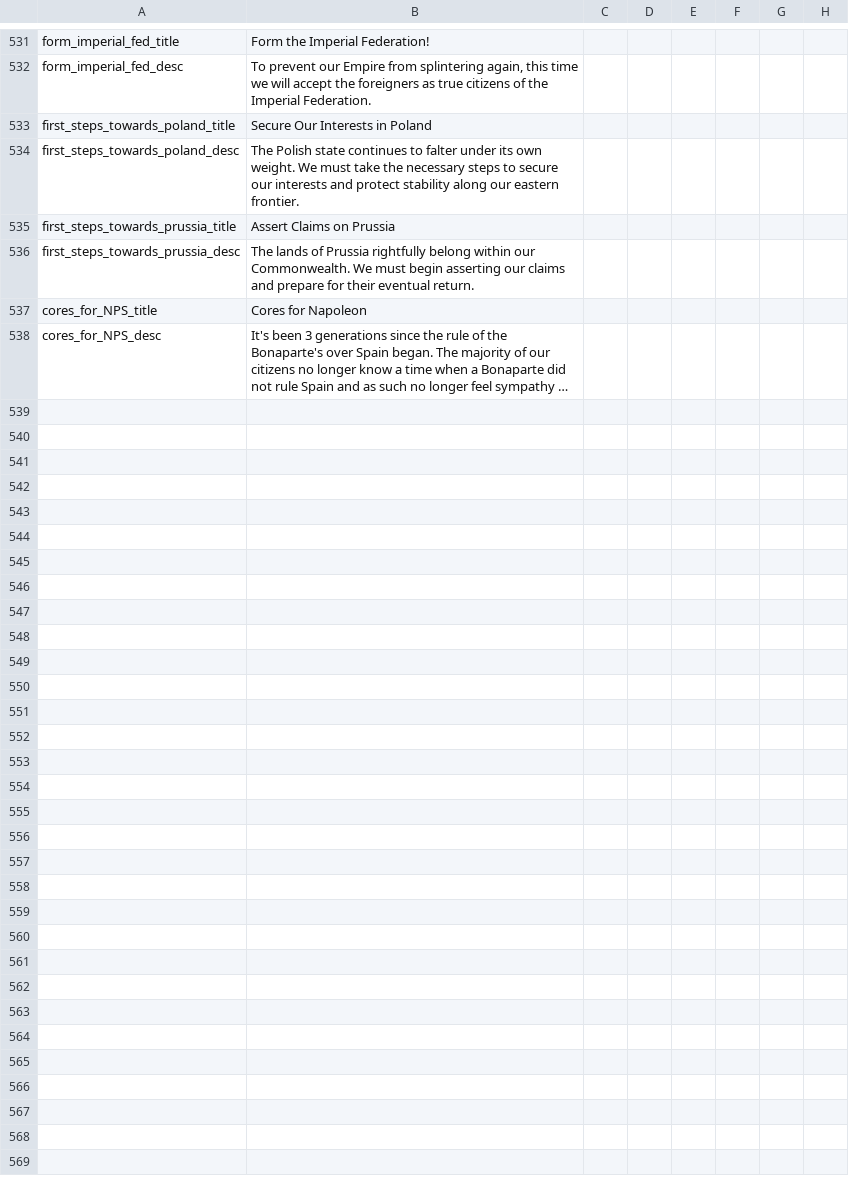
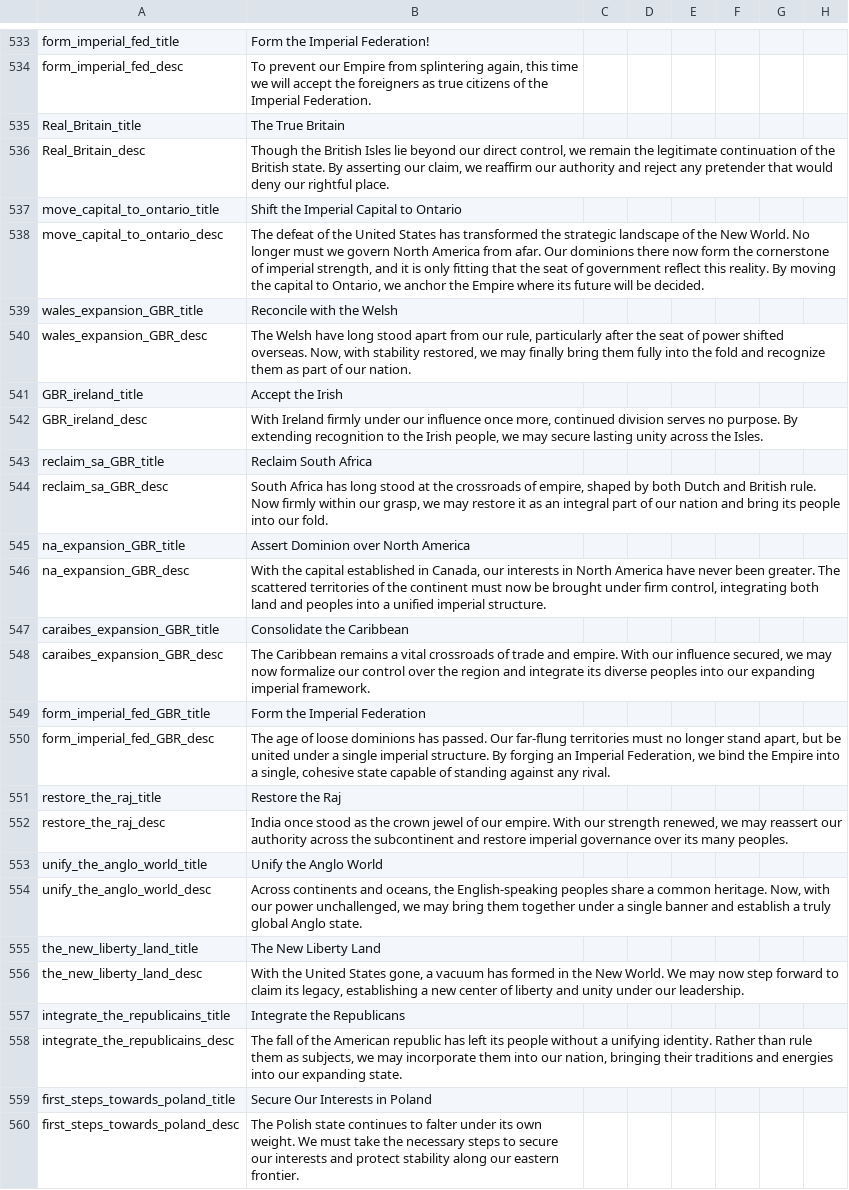
Before and after one commit to rustypower9-max/NLR-Campaignedit-Mapforge-Edits, a CSV file: NLR MapForge Campaign Edits/localisation/00_NL_remake_decisions.csv, drawn as a sheet; only a part is shown, gaps mark what is left out; the shorter side is filled out with more unchanged rows; long unchanged cells end in …; rows hold the shown columns only; the diff covers the shown part only; the diff names each change by its address in the sheet, - before the commit and + after, or states it on an @@ line.

Commit message:
Added missing GBR localization, removed unneeded US Victory_in_Canada decision

```diff
--- a/NLR MapForge Campaign Edits/localisation/00_NL_remake_decisions.csv
+++ b/NLR MapForge Campaign Edits/localisation/00_NL_remake_decisions.csv
+row 535: Real_Britain_title | The True Britain
+row 536: Real_Britain_desc | Though the British Isles lie beyond our direct control, we remain the legitimate continuation of the British state. By asserting our claim, we reaffirm our authority and reject any pretender that would deny our rightful place.
+row 537: move_capital_to_ontario_title | Shift the Imperial Capital to Ontario
+row 538: move_capital_to_ontario_desc | The defeat of the United States has transformed the strategic landscape of the New World. No longer must we govern North America from afar. Our dominions there now form the cornerstone of imperial strength, and it is only fitting that the seat of government reflect this reality. By moving the capital to Ontario, we anchor the Empire where its future will be decided.
+row 539: wales_expansion_GBR_title | Reconcile with the Welsh
+row 540: wales_expansion_GBR_desc | The Welsh have long stood apart from our rule, particularly after the seat of power shifted overseas. Now, with stability restored, we may finally bring them fully into the fold and recognize them as part of our nation.
+row 541: GBR_ireland_title | Accept the Irish
+row 542: GBR_ireland_desc | With Ireland firmly under our influence once more, continued division serves no purpose. By extending recognition to the Irish people, we may secure lasting unity across the Isles.
+row 543: reclaim_sa_GBR_title | Reclaim South Africa
+row 544: reclaim_sa_GBR_desc | South Africa has long stood at the crossroads of empire, shaped by both Dutch and British rule. Now firmly within our grasp, we may restore it as an integral part of our nation and bring its people into our fold.
+row 545: na_expansion_GBR_title | Assert Dominion over North America
+row 546: na_expansion_GBR_desc | With the capital established in Canada, our interests in North America have never been greater. The scattered territories of the continent must now be brought under firm control, integrating both land and peoples into a unified imperial structure.
+row 547: caraibes_expansion_GBR_title | Consolidate the Caribbean
+row 548: caraibes_expansion_GBR_desc | The Caribbean remains a vital crossroads of trade and empire. With our influence secured, we may now formalize our control over the region and integrate its diverse peoples into our expanding imperial framework.
+row 549: form_imperial_fed_GBR_title | Form the Imperial Federation
+row 550: form_imperial_fed_GBR_desc | The age of loose dominions has passed. Our far-flung territories must no longer stand apart, but be united under a single imperial structure. By forging an Imperial Federation, we bind the Empire into a single, cohesive state capable of standing against any rival.
+row 551: restore_the_raj_title | Restore the Raj
+row 552: restore_the_raj_desc | India once stood as the crown jewel of our empire. With our strength renewed, we may reassert our authority across the subcontinent and restore imperial governance over its many peoples.
+row 553: unify_the_anglo_world_title | Unify the Anglo World
+row 554: unify_the_anglo_world_desc | Across continents and oceans, the English-speaking peoples share a common heritage. Now, with our power unchallenged, we may bring them together under a single banner and establish a truly global Anglo state.
+row 555: the_new_liberty_land_title | The New Liberty Land
+row 556: the_new_liberty_land_desc | With the United States gone, a vacuum has formed in the New World. We may now step forward to claim its legacy, establishing a new center of liberty and unity under our leadership.
+row 557: integrate_the_republicains_title | Integrate the Republicans
+row 558: integrate_the_republicains_desc | The fall of the American republic has left its people without a unifying identity. Rather than rule them as subjects, we may incorporate them into our nation, bringing their traditions and energies into our expanding state.
```
Also changed, not shown: 2 added rows elsewhere in this file, 1 other file.
